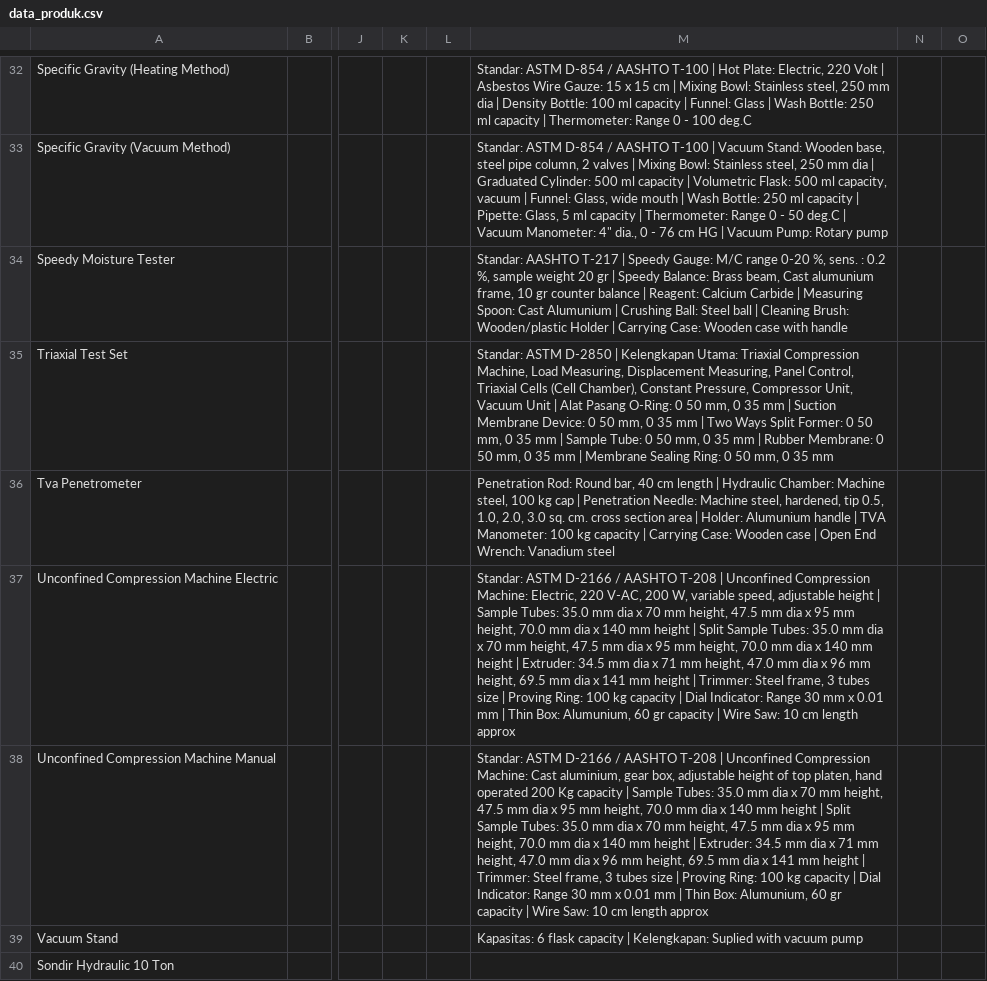
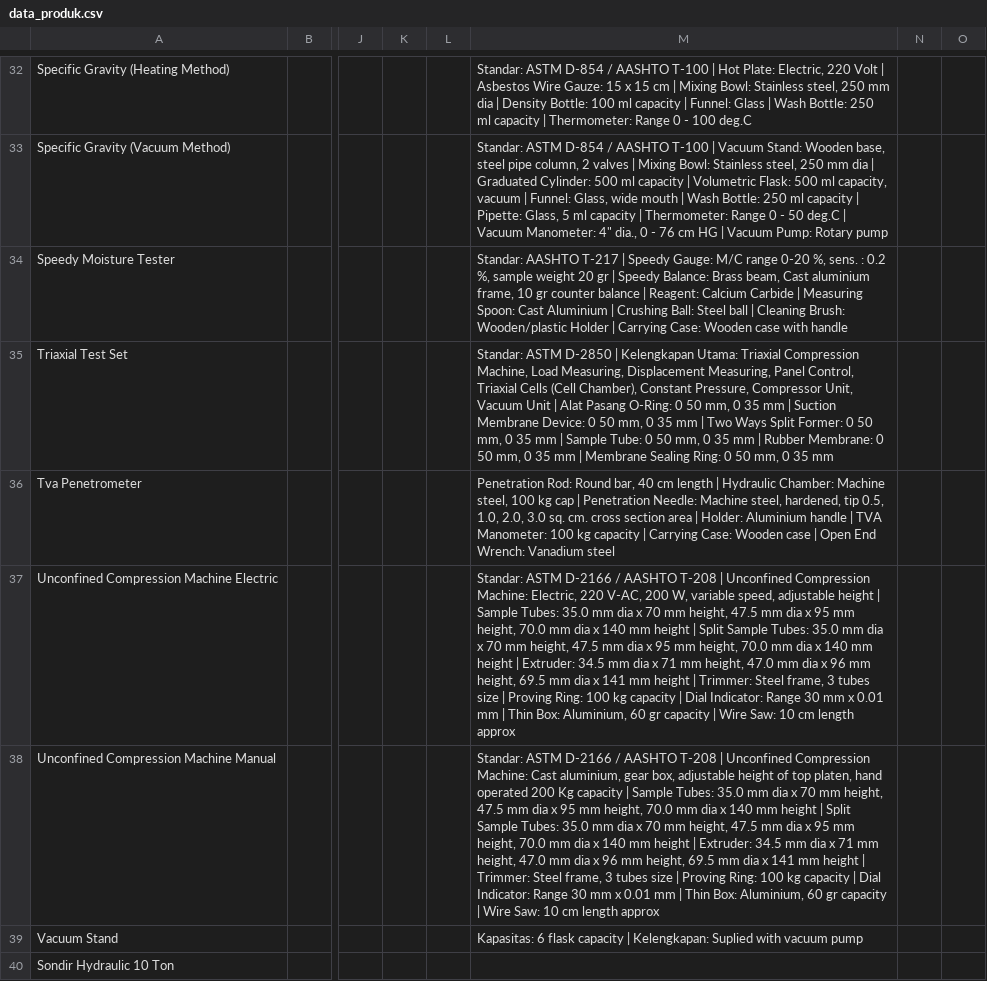
Before and after one commit to indrajayatektona/pusatalatlab, a CSV file: data_produk.csv, drawn as a sheet; only a part is shown, gaps mark what is left out; the diff covers the shown part only; the diff names each change by its address in the sheet, - before the commit and + after, or states it on an @@ line.

```diff
--- a/data_produk.csv
+++ b/data_produk.csv
-M34: …beam, Cast alumunium frame, 10 gr counter balance | Reagent: Calcium Carbide | Measuring Spoon: Cast Alumunium | Crushing…
+M34: …beam, Cast aluminium frame, 10 gr counter balance | Reagent: Calcium Carbide | Measuring Spoon: Cast Aluminium | Crushing…
-M36: …| Holder: Alumunium handle |…
+M36: …| Holder: Aluminium handle |…
-M37: …Thin Box: Alumunium, 60 gr…
+M37: …Thin Box: Aluminium, 60 gr…
-M38: …Thin Box: Alumunium, 60 gr…
+M38: …Thin Box: Aluminium, 60 gr…
```
Also changed, not shown: 16 edited cells elsewhere in this file, 58 other files.
